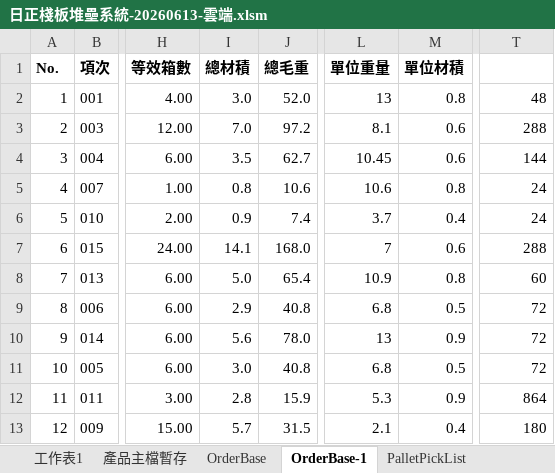
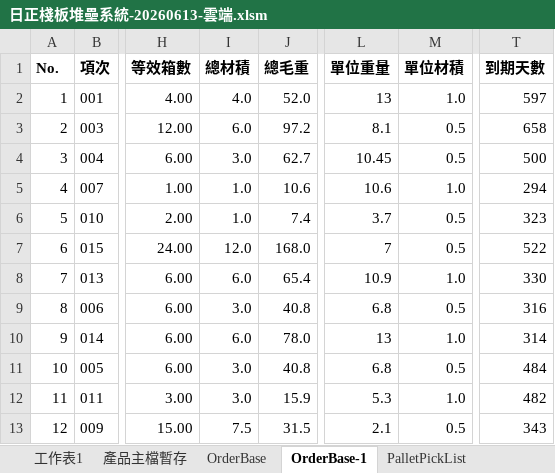
Before and after one commit to hung28312/wms-system, an Excel workbook: files/日正棧板堆壘系統-20260613-雲端.xlsm, sheet OrderBase-1, drawn as a sheet; only a part is shown, gaps mark what is left out; values as stored, in another font and other column widths than the file's, no borders; the diff covers the shown part only; the diff names each change by its address in the sheet, - before the commit and + after, or states it on an @@ line.

```diff
--- a/files/日正棧板堆壘系統-20260613-雲端.xlsm (sheet OrderBase-1)
+++ b/files/日正棧板堆壘系統-20260613-雲端.xlsm (sheet OrderBase-1)
-T1: (empty)
+T1: 到期天數
-I2 (總材積): 3.0
+I2 (總材積): 4.0
-M2 (單位材積): 0.8
+M2 (單位材積): 1.0
-T2 (到期天數): 48
+T2 (到期天數): 597
-I3 (總材積): 7.0
+I3 (總材積): 6.0
-M3:M4 (單位材積): 0.6
+M3:M4 (單位材積): 0.5
-T3 (到期天數): 288
+T3 (到期天數): 658
-I4 (總材積): 3.5
+I4 (總材積): 3.0
-T4 (到期天數): 144
+T4 (到期天數): 500
-I5 (總材積): 0.8
+I5 (總材積): 1.0
-M5 (單位材積): 0.8
+M5 (單位材積): 1.0
-T5 (到期天數): 24
+T5 (到期天數): 294
-I6 (總材積): 0.9
+I6 (總材積): 1.0
-M6 (單位材積): 0.4
+M6 (單位材積): 0.5
-T6 (到期天數): 24
+T6 (到期天數): 323
-I7 (總材積): 14.1
+I7 (總材積): 12.0
-M7 (單位材積): 0.6
+M7 (單位材積): 0.5
-T7 (到期天數): 288
+T7 (到期天數): 522
-I8 (總材積): 5.0
+I8 (總材積): 6.0
-M8 (單位材積): 0.8
+M8 (單位材積): 1.0
-T8 (到期天數): 60
+T8 (到期天數): 330
-I9 (總材積): 2.9
+I9 (總材積): 3.0
-T9 (到期天數): 72
+T9 (到期天數): 316
-I10 (總材積): 5.6
+I10 (總材積): 6.0
-M10 (單位材積): 0.9
+M10 (單位材積): 1.0
-T10 (到期天數): 72
+T10 (到期天數): 314
-T11 (到期天數): 72
+T11 (到期天數): 484
-I12 (總材積): 2.8
+I12 (總材積): 3.0
-M12 (單位材積): 0.9
+M12 (單位材積): 1.0
-T12 (到期天數): 864
+T12 (到期天數): 482
-I13 (總材積): 5.7
+I13 (總材積): 7.5
-M13 (單位材積): 0.4
+M13 (單位材積): 0.5
-T13 (到期天數): 180
+T13 (到期天數): 343
```
Also changed, not shown: 15 edited cells elsewhere in this sheet, sheet 產品主檔暫存, sheet PalletPickList, sheet OrderBase, sheet 工作表1, other sheet tabs, formulas that keep their value, charts or pictures, files/日正棧板堆壘系統-20260612-本機.xlsm, 8 other files.
